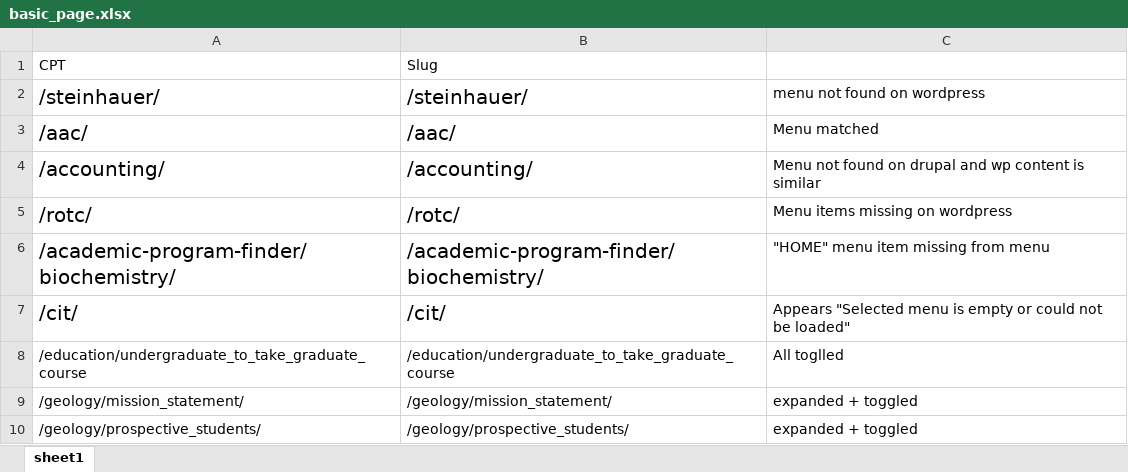
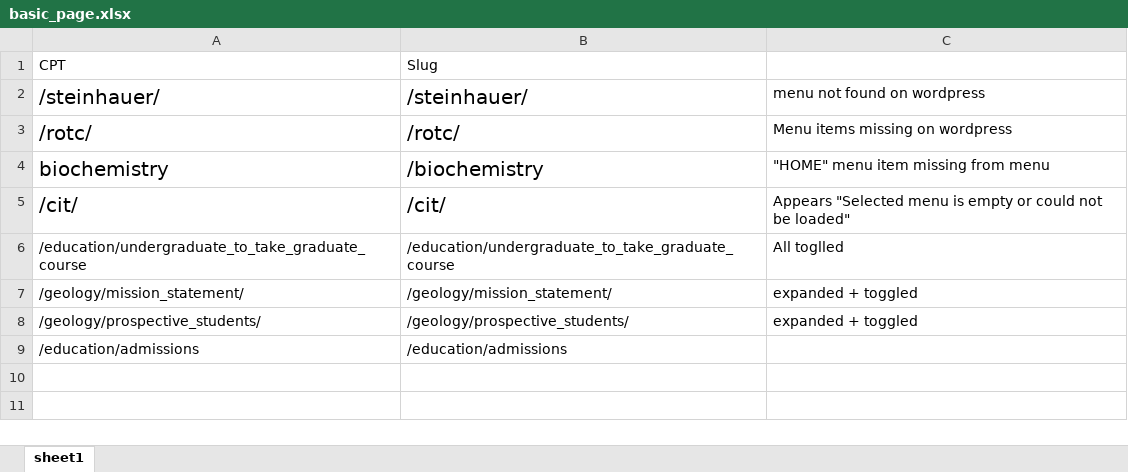
Before and after one commit to purvacodes/SunyGeneseoPlaywright, an Excel workbook: basic_page.xlsx, sheet sheet1, drawn as a sheet; values as stored, in another font and other column widths than the file's, no borders; removed rows and columns are numbered as before the commit, all else as after; the diff names each change by its address in the sheet, - before the commit and + after, or states it on an @@ line.

```diff
--- a/basic_page.xlsx (sheet sheet1)
+++ b/basic_page.xlsx (sheet sheet1)
-row 3: /aac/ | /aac/ | Menu matched
-row 4: /accounting/ | /accounting/ | Menu not found on drupal and wp content is similar
-row 6: /academic-program-finder/biochemistry/ | /academic-program-finder/biochemistry/ | "HOME" menu item missing from menu
+row 4: biochemistry | /biochemistry | "HOME" menu item missing from menu
+row 9: /education/admissions | /education/admissions
```
Also changed, not shown: test-artifacts/comparison/menuHtmlsComparison.xlsx, 5 other files.
